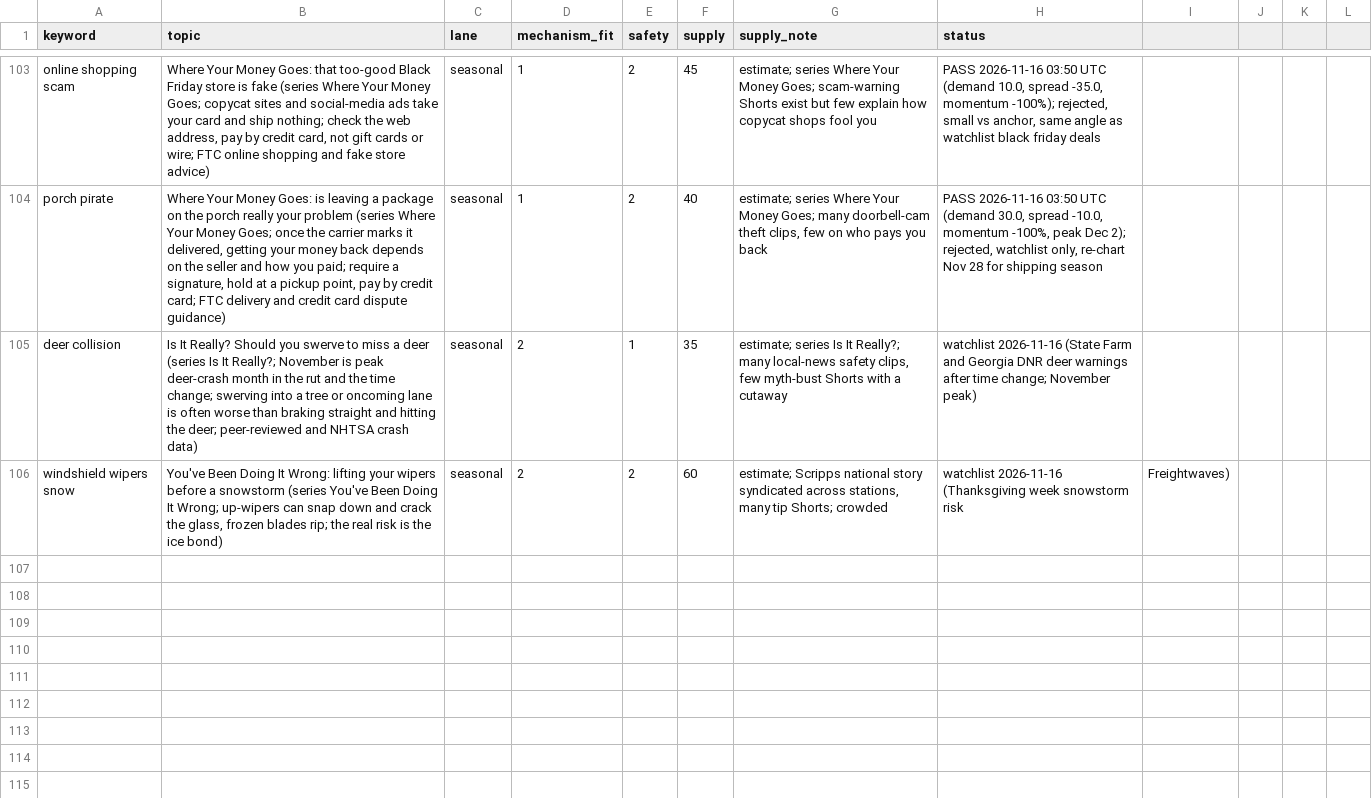
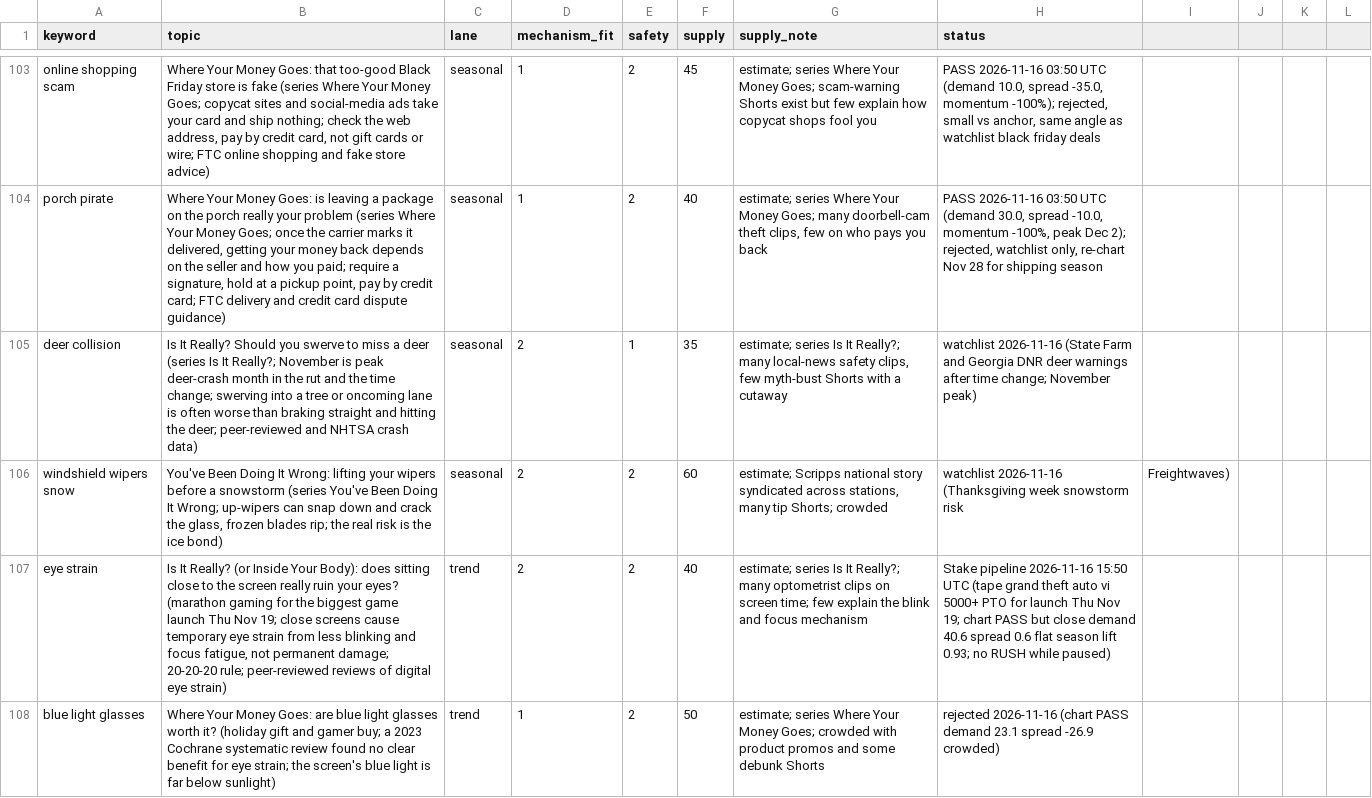
Before and after one commit to explainedinshort60-coder/Explained-in-60, a CSV file: demand/watchlist.csv, drawn as a sheet; only a part is shown, gaps mark what is left out; the diff names each change by its address in the sheet, - before the commit and + after, or states it on an @@ line.

```diff
--- a/demand/watchlist.csv
+++ b/demand/watchlist.csv
+row 107: eye strain | Is It Really? (or Inside Your Body): does sitting close to the screen really ruin your eyes? (marathon gaming for the biggest game launch Thu Nov 19; close screens cause temporary eye strain from less blinking and focus fatigue, not permanent damage; 20-20-20 rule; peer-reviewed reviews of digital eye strain) | trend | 2 | 2 | 40 | estimate; series Is It Really?; many optometrist clips on screen time; few explain the blink and focus mechanism | Stake pipeline 2026-11-16 15:50 UTC (tape grand theft auto vi 5000+ PTO for launch Thu Nov 19; chart PASS but close demand 40.6 spread 0.6 flat season lift 0.93; no RUSH while paused)
+row 108: blue light glasses | Where Your Money Goes: are blue light glasses worth it? (holiday gift and gamer buy; a 2023 Cochrane systematic review found no clear benefit for eye strain; the screen's blue light is far below sunlight) | trend | 1 | 2 | 50 | estimate; series Where Your Money Goes; crowded with product promos and some debunk Shorts | rejected 2026-11-16 (chart PASS demand 23.1 spread -26.9 crowded)
```
Also changed, not shown: 6 other files.
